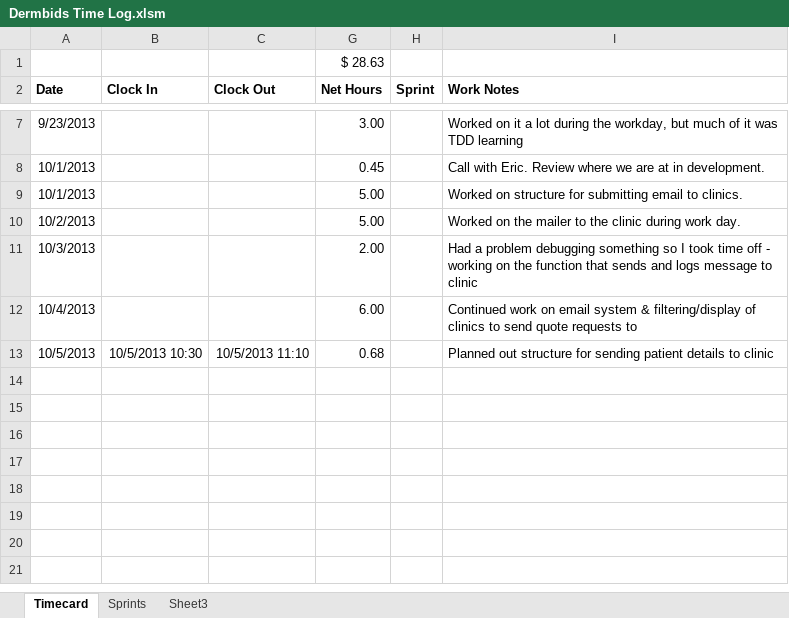
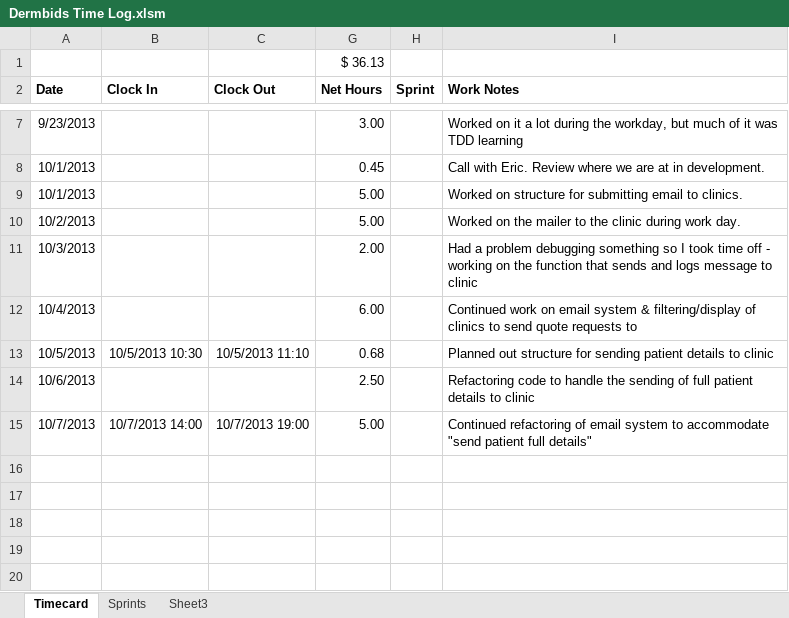
Before and after one commit to wakproductions/dermbids, an Excel workbook: doc/Dermbids Time Log.xlsm, sheet Timecard, drawn as a sheet; only a part is shown, gaps mark what is left out; the shorter side is filled out with more unchanged rows; values as stored, in another font and other column widths than the file's, no borders; the diff names each change by its address in the sheet, - before the commit and + after, or states it on an @@ line.

Commit message:
Change ClinicQuoteRequest model to ClinicCommunication, cosmetic changes to views

```diff
--- a/doc/Dermbids Time Log.xlsm (sheet Timecard)
+++ b/doc/Dermbids Time Log.xlsm (sheet Timecard)
-G1 (Net Hours): $ 28.63
+G1 (Net Hours): $ 36.13
-row 14: (empty)
+row 14: 10/6/2013 |  |  | 2.50 |  | Refactoring code to handle the sending of full patient details to clinic
-row 15: (empty)
+row 15: 10/7/2013 | 10/7/2013 14:00 | 10/7/2013 19:00 | 5.00 |  | Continued refactoring of email system to accommodate "send patient full details"
```
Also changed, not shown: formulas that keep their value, hidden cells, 27 other files.
